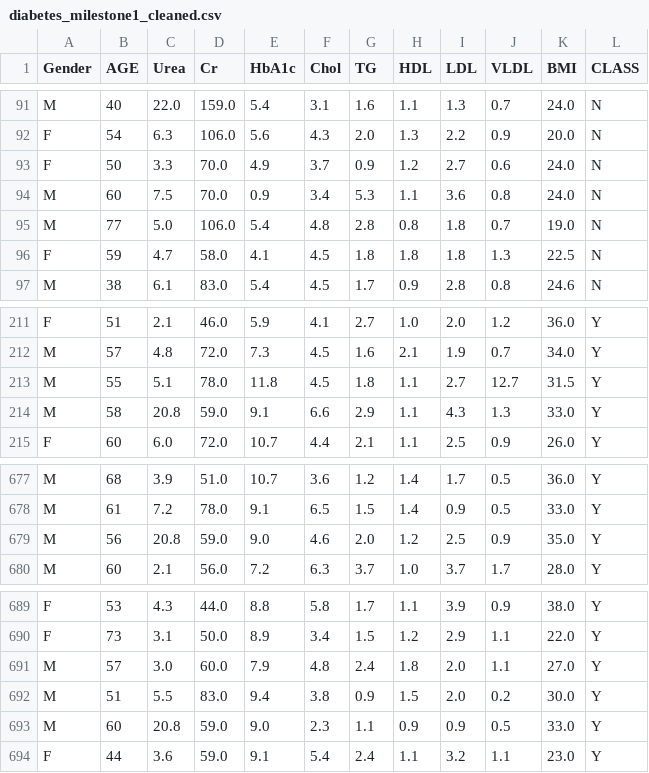
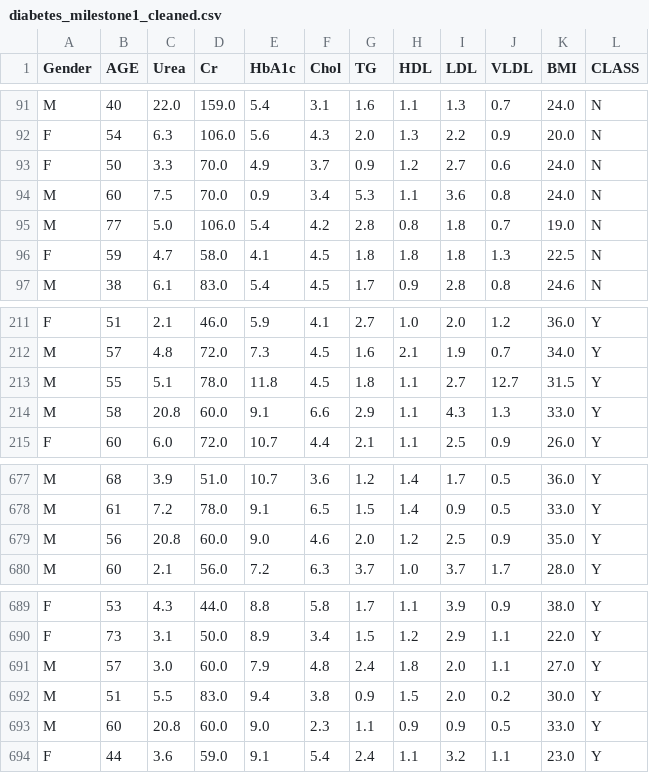
Before and after one commit to OmarH-creator/Diabetes-Prediction, a CSV file: diabetes_milestone1_cleaned.csv, drawn as a sheet; only a part is shown, gaps mark what is left out.

```diff
--- a/diabetes_milestone1_cleaned.csv
+++ b/diabetes_milestone1_cleaned.csv
@@ -94,3 +94,3 @@ F,50,3.3,70.0,4.9,3.7,0.9,1.2,2.7,0.6,24.0,N
 M,60,7.5,70.0,0.9,3.4,5.3,1.1,3.6,0.8,24.0,N
-M,77,5.0,106.0,5.4,4.8,2.8,0.8,1.8,0.7,19.0,N
+M,77,5.0,106.0,5.4,4.2,2.8,0.8,1.8,0.7,19.0,N
 F,59,4.7,58.0,4.1,4.5,1.8,1.8,1.8,1.3,22.5,N
@@ -213,3 +213,3 @@ M,57,4.8,72.0,7.3,4.5,1.6,2.1,1.9,0.7,34.0,Y
 M,55,5.1,78.0,11.8,4.5,1.8,1.1,2.7,12.7,31.5,Y
-M,58,20.8,59.0,9.1,6.6,2.9,1.1,4.3,1.3,33.0,Y
+M,58,20.8,60.0,9.1,6.6,2.9,1.1,4.3,1.3,33.0,Y
 F,60,6.0,72.0,10.7,4.4,2.1,1.1,2.5,0.9,26.0,Y
@@ -678,3 +678,3 @@ M,68,3.9,51.0,10.7,3.6,1.2,1.4,1.7,0.5,36.0,Y
 M,61,7.2,78.0,9.1,6.5,1.5,1.4,0.9,0.5,33.0,Y
-M,56,20.8,59.0,9.0,4.6,2.0,1.2,2.5,0.9,35.0,Y
+M,56,20.8,60.0,9.0,4.6,2.0,1.2,2.5,0.9,35.0,Y
 M,60,2.1,56.0,7.2,6.3,3.7,1.0,3.7,1.7,28.0,Y
@@ -692,3 +692,3 @@ M,57,3.0,60.0,7.9,4.8,2.4,1.8,2.0,1.1,27.0,Y
 M,51,5.5,83.0,9.4,3.8,0.9,1.5,2.0,0.2,30.0,Y
-M,60,20.8,59.0,9.0,2.3,1.1,0.9,0.9,0.5,33.0,Y
+M,60,20.8,60.0,9.0,2.3,1.1,0.9,0.9,0.5,33.0,Y
 F,44,3.6,59.0,9.1,5.4,2.4,1.1,3.2,1.1,23.0,Y
```
Also changed, not shown: 4 other files.
